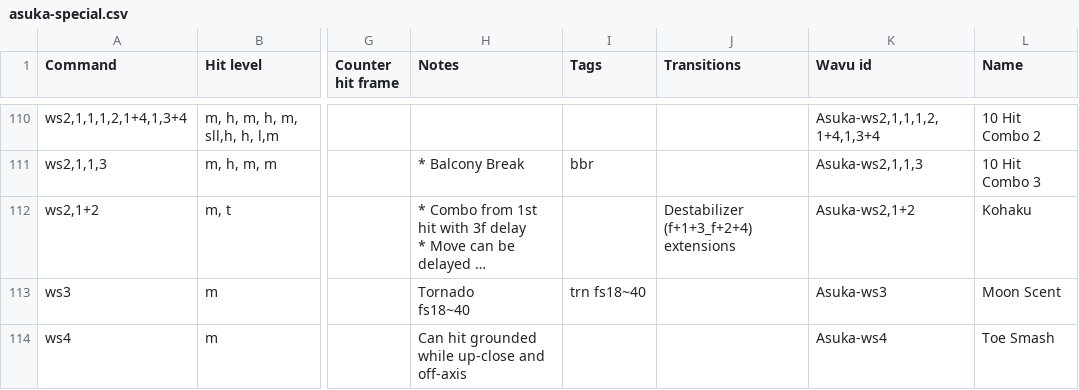
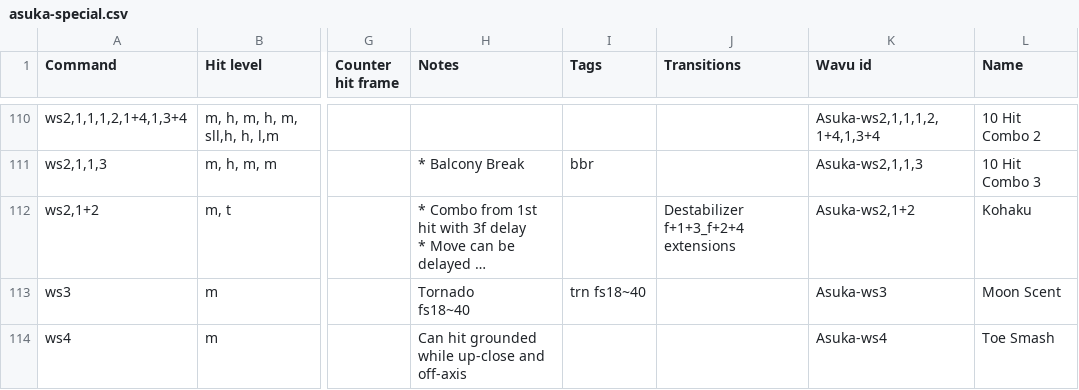
Before and after one commit to pbruvoll/tekkendocs, a CSV file: data/wavuConvertedCsv/asuka/asuka-special.csv, drawn as a sheet; only a part is shown, gaps mark what is left out; long unchanged cells end in …; the diff names each change by its address in the sheet, - before the commit and + after, or states it on an @@ line.

```diff
--- a/data/wavuConvertedCsv/asuka/asuka-special.csv
+++ b/data/wavuConvertedCsv/asuka/asuka-special.csv
-J112 (Transitions): Destabilizer (f+1+3_f+2+4) extensions
+J112 (Transitions): Destabilizer f+1+3_f+2+4 extensions
```
Also changed, not shown: data/wavuConvertedCsv/jin/jin-special.csv, data/wavuConvertedCsv/jun/jun-special.csv, 2 other files.
